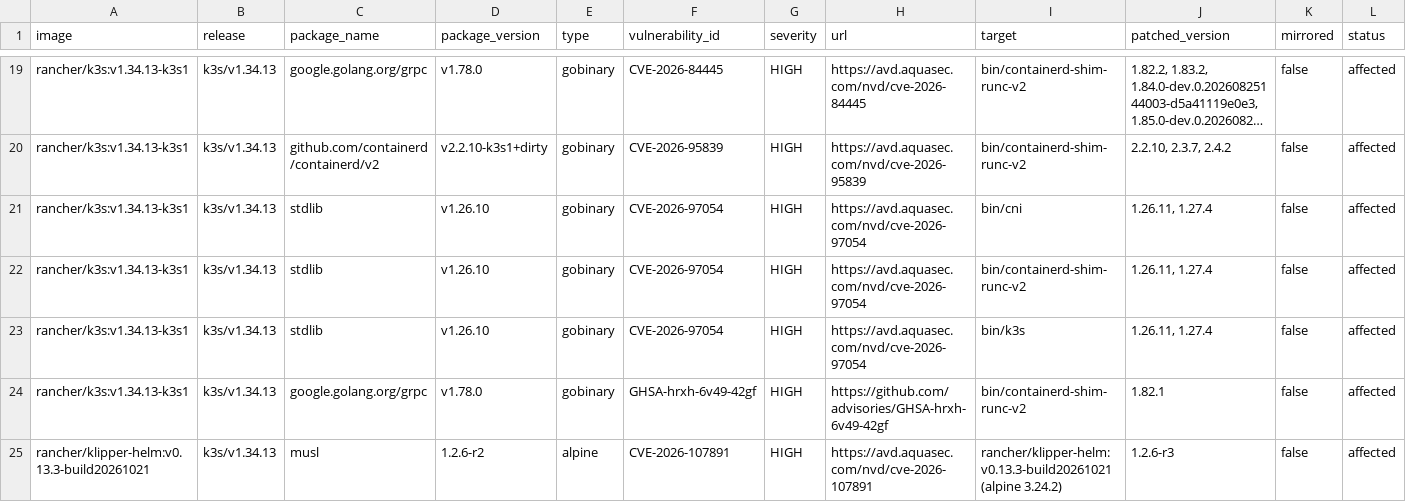
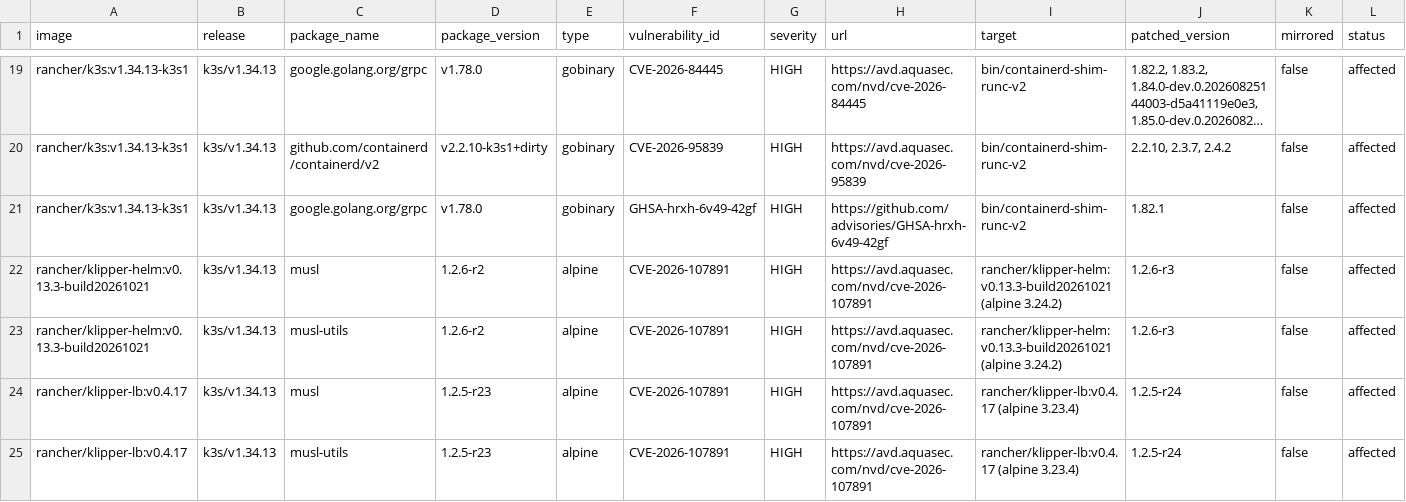
Before and after one commit to k3s-io/scans, a CSV file: docs/csv/report-k3s-v1.34.13-cves.csv, drawn as a sheet; only a part is shown, gaps mark what is left out; the shorter side is filled out with more unchanged rows; long unchanged cells end in …; rows hold the shown columns only; the diff names each change by its address in the sheet, - before the commit and + after, or states it on an @@ line.

```diff
--- a/docs/csv/report-k3s-v1.34.13-cves.csv
+++ b/docs/csv/report-k3s-v1.34.13-cves.csv
-row 21: rancher/k3s:v1.34.13-k3s1 | k3s/v1.34.13 | stdlib | v1.26.10 | gobinary | CVE-2026-97054 | HIGH | https://avd.aquasec.com/nvd/cve-2026-97054 | bin/cni | 1.26.11, 1.27.4 | false | affected
-row 22: rancher/k3s:v1.34.13-k3s1 | k3s/v1.34.13 | stdlib | v1.26.10 | gobinary | CVE-2026-97054 | HIGH | https://avd.aquasec.com/nvd/cve-2026-97054 | bin/containerd-shim-runc-v2 | 1.26.11, 1.27.4 | false | affected
-row 23: rancher/k3s:v1.34.13-k3s1 | k3s/v1.34.13 | stdlib | v1.26.10 | gobinary | CVE-2026-97054 | HIGH | https://avd.aquasec.com/nvd/cve-2026-97054 | bin/k3s | 1.26.11, 1.27.4 | false | affected
```
Also changed, not shown: docs/csv/report-k3s-v1.35.10-cves.csv, docs/csv/report-k3s-v1.36.6-cves.csv, 50 other files.
